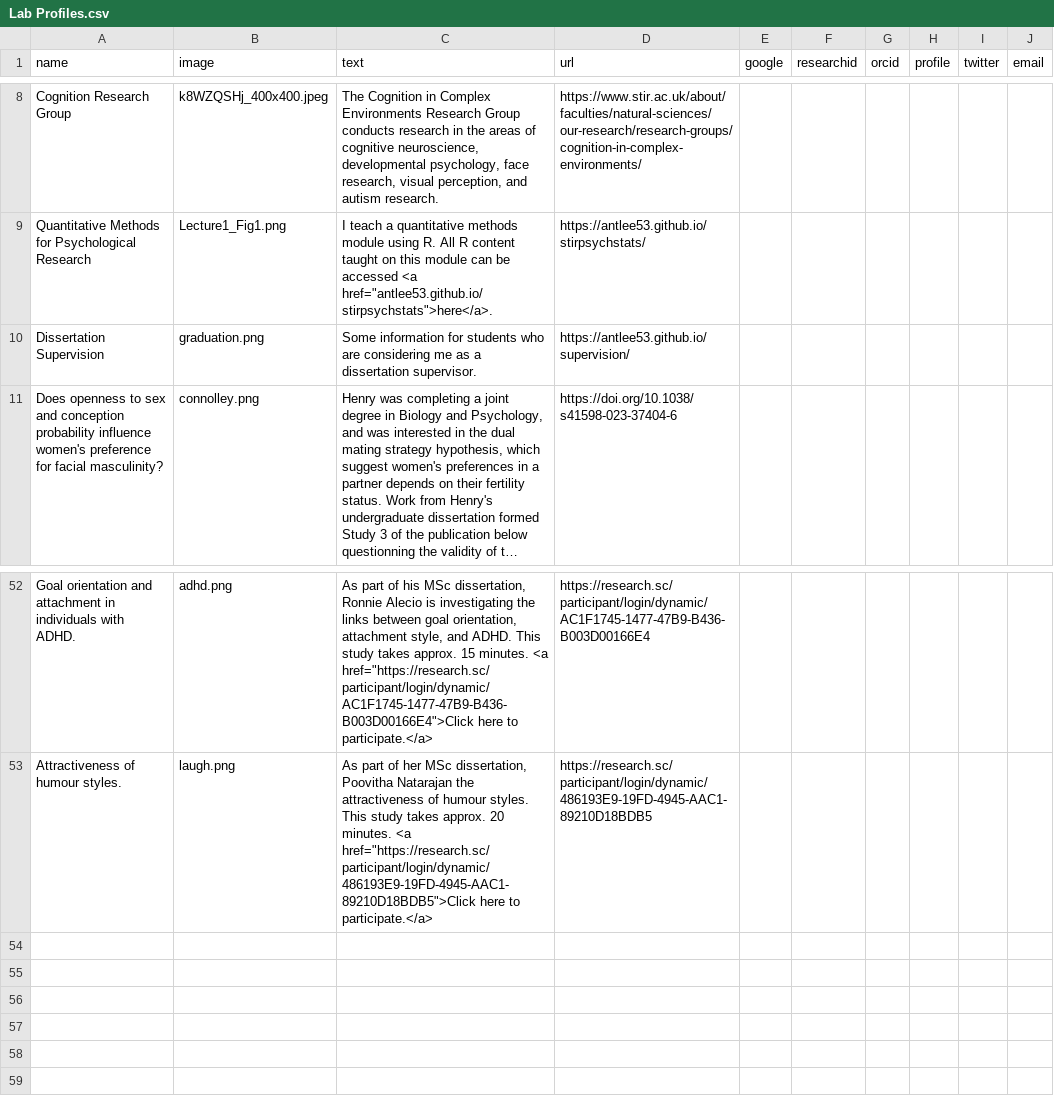
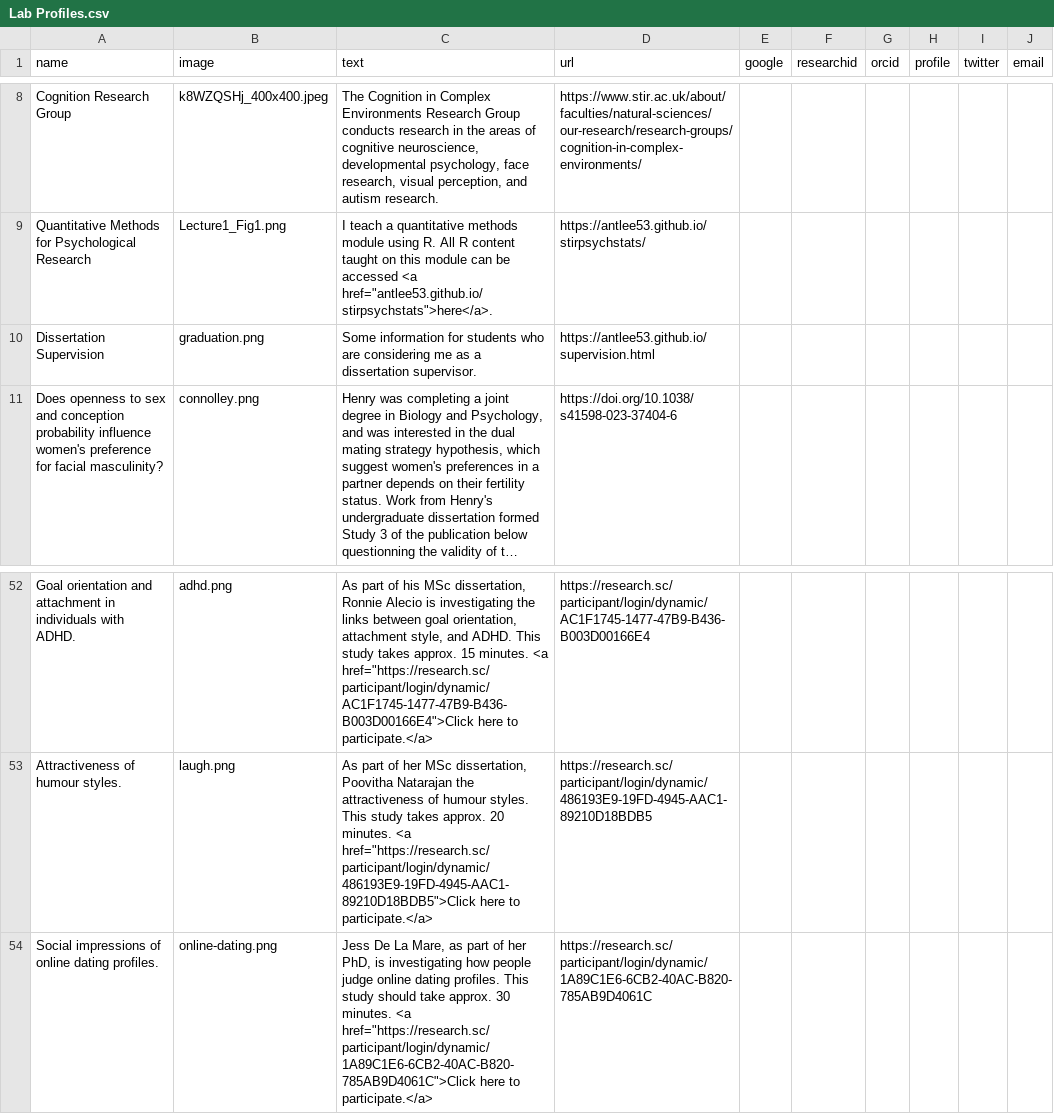
Before and after one commit to antlee53/antlee53.github.io, a CSV file: files/Lab Profiles.csv, drawn as a sheet; only a part is shown, gaps mark what is left out; long unchanged cells end in …; the diff names each change by its address in the sheet, - before the commit and + after, or states it on an @@ line.

```diff
--- a/files/Lab Profiles.csv
+++ b/files/Lab Profiles.csv
-D10 (url): https://antlee53.github.io/supervision/
+D10 (url): https://antlee53.github.io/supervision.html
+row 54: Social impressions of online dating profiles. | online-dating.png | Jess De La Mare, as part of her PhD, is investigating how people judge online dating profiles. This study should take approx. 30 minutes. <a href="https://research.sc/participant/login/dynamic/1A89C1E6-6CB2-40AC-B820-785AB9D4061C">Click here to participate.</a> | https://research.sc/participant/login/dynamic/1A89C1E6-6CB2-40AC-B820-785AB9D4061C
```
Also changed, not shown: 1 other file.
